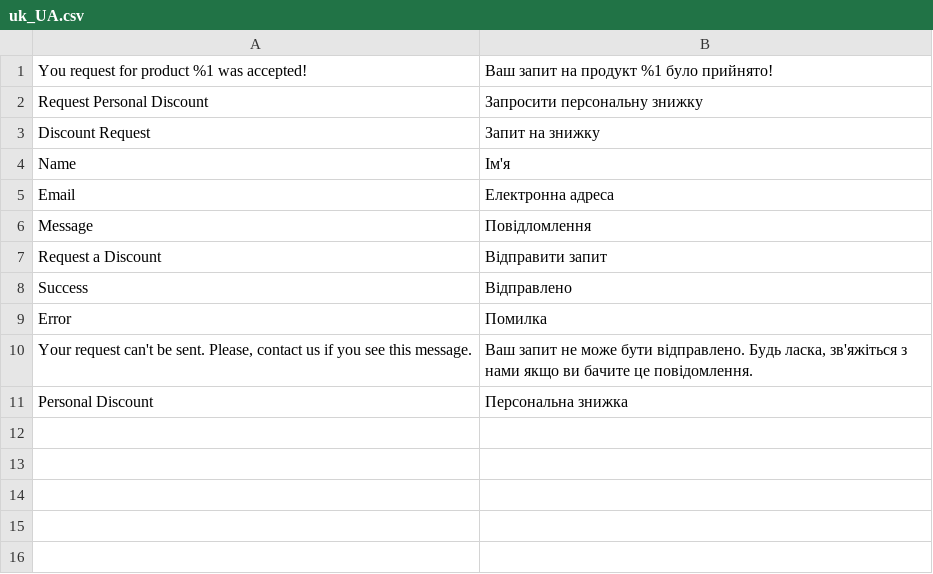
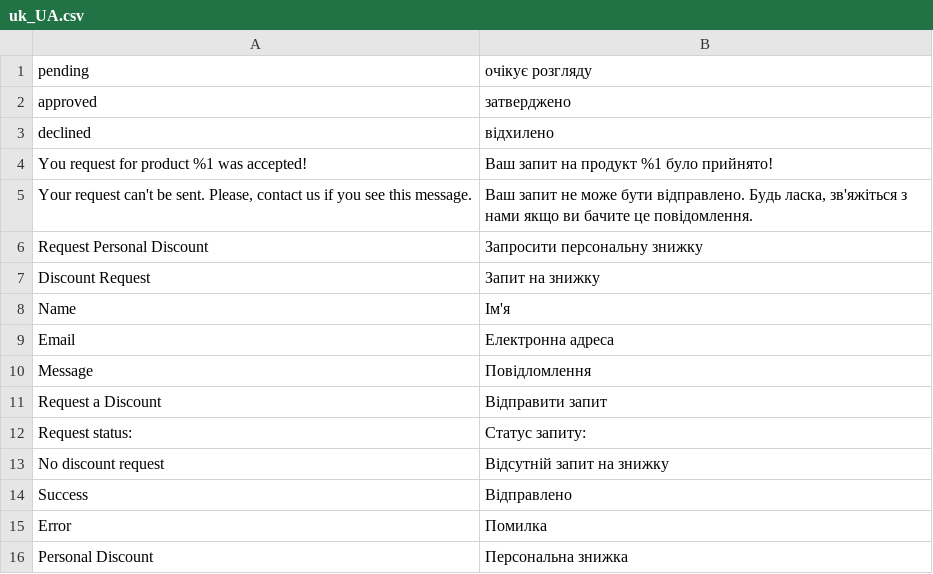
Before and after one commit to maksymz/dv-campus-2020-2021-magento, a CSV file: app/code/DVCampus/PersonalDiscount/i18n/uk_UA.csv, drawn as a sheet.

Commit message:
#12 Model, Resource Model, Collection: showing discount request in My Account

```diff
--- a/app/code/DVCampus/PersonalDiscount/i18n/uk_UA.csv
+++ b/app/code/DVCampus/PersonalDiscount/i18n/uk_UA.csv
@@ -1,2 +1,6 @@
+"pending","очікує розгляду"
+approved,"затверджено"
+declined,"відхилено"
 "You request for product %1 was accepted!","Ваш запит на продукт %1 було прийнято!"
+"Your request can't be sent. Please, contact us if you see this message.","Ваш запит не може бути відправлено. Будь ласка, зв'яжіться з нами якщо ви бачите це повідомлення."
 "Request Personal Discount","Запросити персональну знижку"
@@ -7,5 +11,6 @@ Message,Повідломлення
 "Request a Discount","Відправити запит"
+"Request status:","Статус запиту:"
+"No discount request","Відсутній запит на знижку"
 Success,Відправлено
 Error,Помилка
-"Your request can't be sent. Please, contact us if you see this message.","Ваш запит не може бути відправлено. Будь ласка, зв'яжіться з нами якщо ви бачите це повідомлення."
 "Personal Discount","Персональна знижка"
```
Also changed, not shown: app/code/DVCampus/PersonalDiscount/i18n/en_US.csv, 6 other files.
